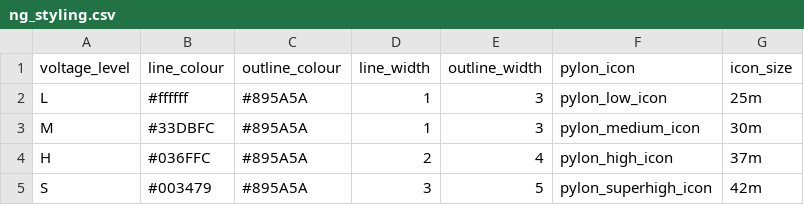
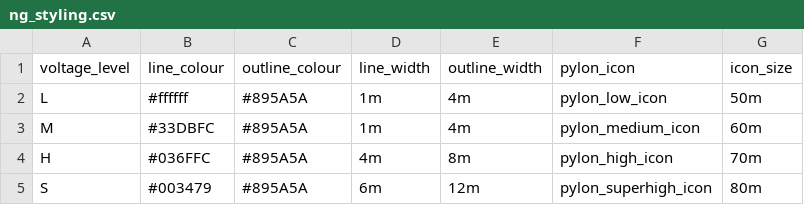
Before and after one commit to TheWorldAvatar/stack, a CSV file: Deploy/stacks/dynamic/example_datasets/inputs/data/ng_pylons/tabular/ng_styling.csv, drawn as a sheet.

Commit message:
dev-ukpn-pylons: updated line style
made line width size in meters so scales with zoom

```diff
--- a/Deploy/stacks/dynamic/example_datasets/inputs/data/ng_pylons/tabular/ng_styling.csv
+++ b/Deploy/stacks/dynamic/example_datasets/inputs/data/ng_pylons/tabular/ng_styling.csv
@@ -1,5 +1,5 @@
 voltage_level,line_colour,outline_colour,line_width,outline_width,pylon_icon,icon_size
-L,#ffffff,#895A5A,1,3,pylon_low_icon,25m
-M,#33DBFC,#895A5A,1,3,pylon_medium_icon,30m
-H,#036FFC,#895A5A,2,4,pylon_high_icon,37m
-S,#003479,#895A5A,3,5,pylon_superhigh_icon,42m
+L,#ffffff,#895A5A,1m,4m,pylon_low_icon,50m
+M,#33DBFC,#895A5A,1m,4m,pylon_medium_icon,60m
+H,#036FFC,#895A5A,4m,8m,pylon_high_icon,70m
+S,#003479,#895A5A,6m,12m,pylon_superhigh_icon,80m
```
Also changed, not shown: Deploy/stacks/dynamic/example_datasets/inputs/data/ukpn_pylons/tabular/ukpn_styling.csv.
